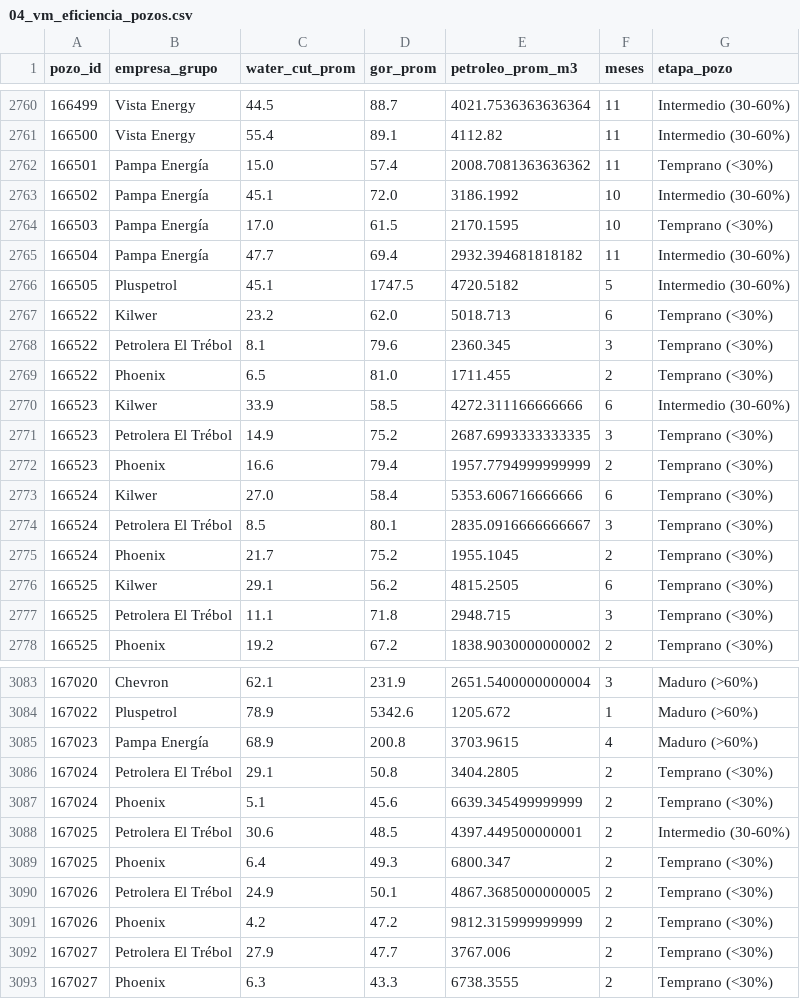
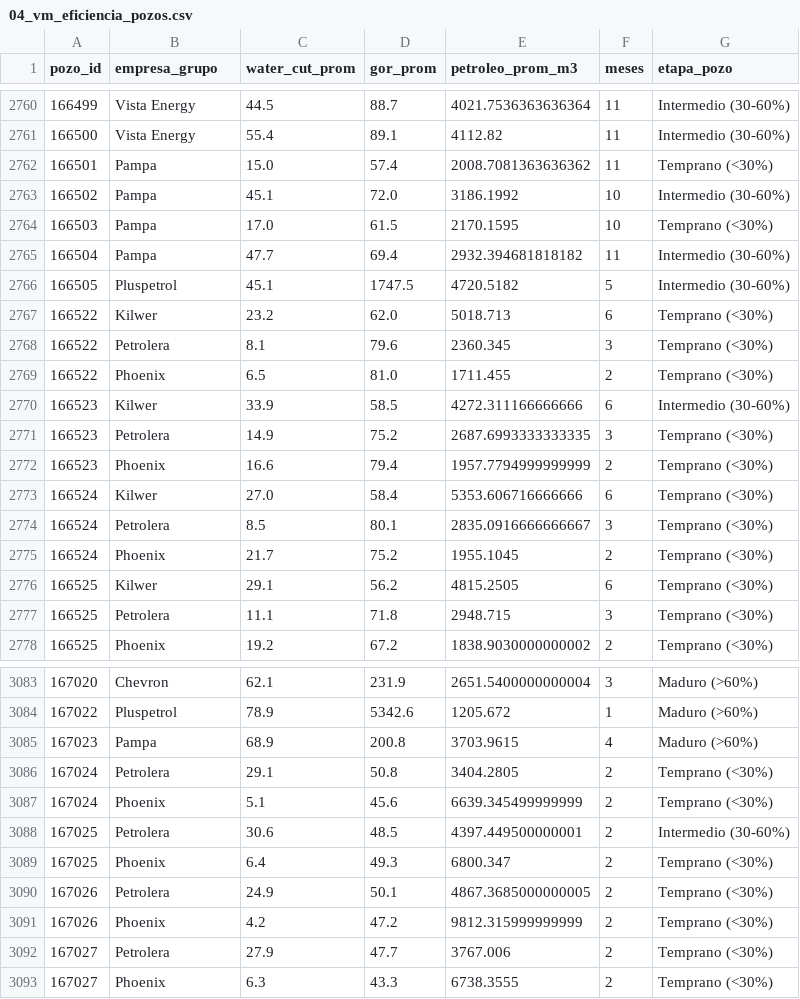
Before and after one commit to chavobutassi/vaca-muerta-analytics, a CSV file: docs/data/04_vm_eficiencia_pozos.csv, drawn as a sheet; only a part is shown, gaps mark what is left out; the diff covers the shown part only.

```diff
--- a/docs/data/04_vm_eficiencia_pozos.csv
+++ b/docs/data/04_vm_eficiencia_pozos.csv
@@ -2761,18 +2761,18 @@
 166500,Vista Energy,55.4,89.1,4112.82,11,Intermedio (30-60%)
-166501,Pampa Energía,15.0,57.4,2008.7081363636362,11,Temprano (<30%)
-166502,Pampa Energía,45.1,72.0,3186.1992,10,Intermedio (30-60%)
-166503,Pampa Energía,17.0,61.5,2170.1595,10,Temprano (<30%)
-166504,Pampa Energía,47.7,69.4,2932.394681818182,11,Intermedio (30-60%)
+166501,Pampa,15.0,57.4,2008.7081363636362,11,Temprano (<30%)
+166502,Pampa,45.1,72.0,3186.1992,10,Intermedio (30-60%)
+166503,Pampa,17.0,61.5,2170.1595,10,Temprano (<30%)
+166504,Pampa,47.7,69.4,2932.394681818182,11,Intermedio (30-60%)
 166505,Pluspetrol,45.1,1747.5,4720.5182,5,Intermedio (30-60%)
 166522,Kilwer,23.2,62.0,5018.713,6,Temprano (<30%)
-166522,Petrolera El Trébol,8.1,79.6,2360.345,3,Temprano (<30%)
+166522,Petrolera,8.1,79.6,2360.345,3,Temprano (<30%)
 166522,Phoenix,6.5,81.0,1711.455,2,Temprano (<30%)
 166523,Kilwer,33.9,58.5,4272.311166666666,6,Intermedio (30-60%)
-166523,Petrolera El Trébol,14.9,75.2,2687.6993333333335,3,Temprano (<30%)
+166523,Petrolera,14.9,75.2,2687.6993333333335,3,Temprano (<30%)
 166523,Phoenix,16.6,79.4,1957.7794999999999,2,Temprano (<30%)
 166524,Kilwer,27.0,58.4,5353.606716666666,6,Temprano (<30%)
-166524,Petrolera El Trébol,8.5,80.1,2835.0916666666667,3,Temprano (<30%)
+166524,Petrolera,8.5,80.1,2835.0916666666667,3,Temprano (<30%)
 166524,Phoenix,21.7,75.2,1955.1045,2,Temprano (<30%)
 166525,Kilwer,29.1,56.2,4815.2505,6,Temprano (<30%)
-166525,Petrolera El Trébol,11.1,71.8,2948.715,3,Temprano (<30%)
+166525,Petrolera,11.1,71.8,2948.715,3,Temprano (<30%)
 166525,Phoenix,19.2,67.2,1838.9030000000002,2,Temprano (<30%)
@@ -3084,10 +3084,10 @@
 167022,Pluspetrol,78.9,5342.6,1205.672,1,Maduro (>60%)
-167023,Pampa Energía,68.9,200.8,3703.9615,4,Maduro (>60%)
-167024,Petrolera El Trébol,29.1,50.8,3404.2805,2,Temprano (<30%)
+167023,Pampa,68.9,200.8,3703.9615,4,Maduro (>60%)
+167024,Petrolera,29.1,50.8,3404.2805,2,Temprano (<30%)
 167024,Phoenix,5.1,45.6,6639.345499999999,2,Temprano (<30%)
-167025,Petrolera El Trébol,30.6,48.5,4397.449500000001,2,Intermedio (30-60%)
+167025,Petrolera,30.6,48.5,4397.449500000001,2,Intermedio (30-60%)
 167025,Phoenix,6.4,49.3,6800.347,2,Temprano (<30%)
-167026,Petrolera El Trébol,24.9,50.1,4867.3685000000005,2,Temprano (<30%)
+167026,Petrolera,24.9,50.1,4867.3685000000005,2,Temprano (<30%)
 167026,Phoenix,4.2,47.2,9812.315999999999,2,Temprano (<30%)
-167027,Petrolera El Trébol,27.9,47.7,3767.006,2,Temprano (<30%)
+167027,Petrolera,27.9,47.7,3767.006,2,Temprano (<30%)
 167027,Phoenix,6.3,43.3,6738.3555,2,Temprano (<30%)
```
Also changed, not shown: 151 edited cells elsewhere in this file, docs/data/01_vm_produccion_mensual.csv, docs/data/02_vm_por_yacimiento.csv, 3 other files.
